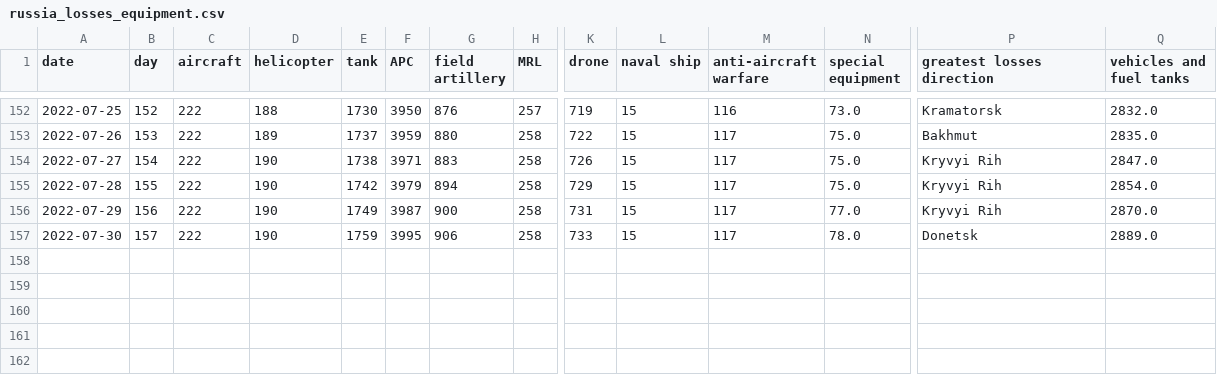
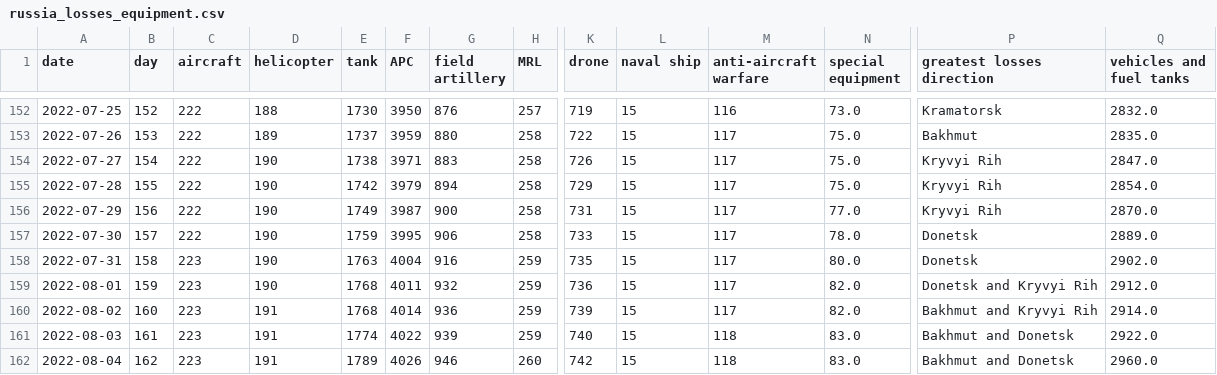
Before and after one commit to taw/open-source-adventures, a CSV file: docs/episode-29/tanks/russia_losses_equipment.csv, drawn as a sheet; only a part is shown, gaps mark what is left out; rows hold the shown columns only; the diff names each change by its address in the sheet, - before the commit and + after, or states it on an @@ line.

Commit message:
Data update

```diff
--- a/docs/episode-29/tanks/russia_losses_equipment.csv
+++ b/docs/episode-29/tanks/russia_losses_equipment.csv
+row 158: 2022-07-31 | 158 | 223 | 190 | 1763 | 4004 | 916 | 259 | 735 | 15 | 117 | 80.0 | Donetsk | 2902.0
+row 159: 2022-08-01 | 159 | 223 | 190 | 1768 | 4011 | 932 | 259 | 736 | 15 | 117 | 82.0 | Donetsk and Kryvyi Rih | 2912.0
+row 160: 2022-08-02 | 160 | 223 | 191 | 1768 | 4014 | 936 | 259 | 739 | 15 | 117 | 82.0 | Bakhmut and Kryvyi Rih | 2914.0
+row 161: 2022-08-03 | 161 | 223 | 191 | 1774 | 4022 | 939 | 259 | 740 | 15 | 118 | 83.0 | Bakhmut and Donetsk | 2922.0
+row 162: 2022-08-04 | 162 | 223 | 191 | 1789 | 4026 | 946 | 260 | 742 | 15 | 118 | 83.0 | Bakhmut and Donetsk | 2960.0
```
Also changed, not shown: docs/episode-30/russia_losses_equipment.982e4e03.csv, docs/episode-31/russia_losses_equipment.csv, 48 other files.
